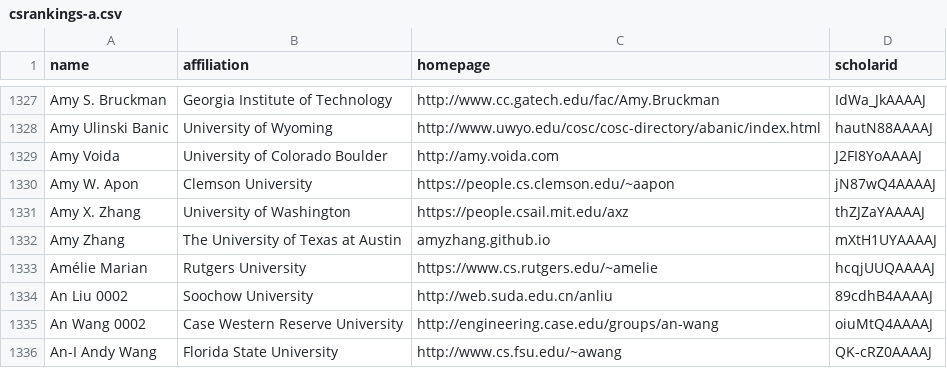
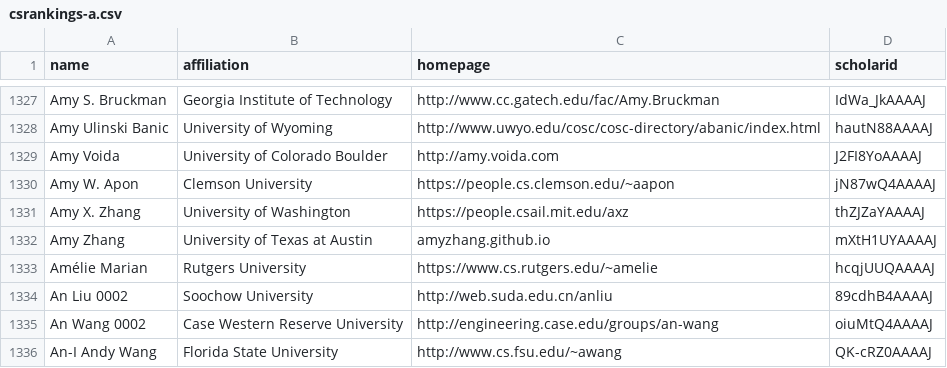
Before and after one commit to LiuFang816/CSrankings, a CSV file: csrankings-a.csv, drawn as a sheet; only a part is shown, gaps mark what is left out.

Commit message:
remove the from University of Texas at Austin to match institutions.csv

```diff
--- a/csrankings-a.csv
+++ b/csrankings-a.csv
@@ -1331,3 +1331,3 @@ Amy W. Apon,Clemson University,https://people.cs.clemson.edu/~aapon,jN87wQ4AAAAJ
 Amy X. Zhang,University of Washington,https://people.csail.mit.edu/axz,thZJZaYAAAAJ
-Amy Zhang,The University of Texas at Austin,amyzhang.github.io,mXtH1UYAAAAJ
+Amy Zhang,University of Texas at Austin,amyzhang.github.io,mXtH1UYAAAAJ
 Amélie Marian,Rutgers University,https://www.cs.rutgers.edu/~amelie,hcqjUUQAAAAJ
```
Also changed, not shown: csrankings-c.csv, csrankings-e.csv, 8 other files.
